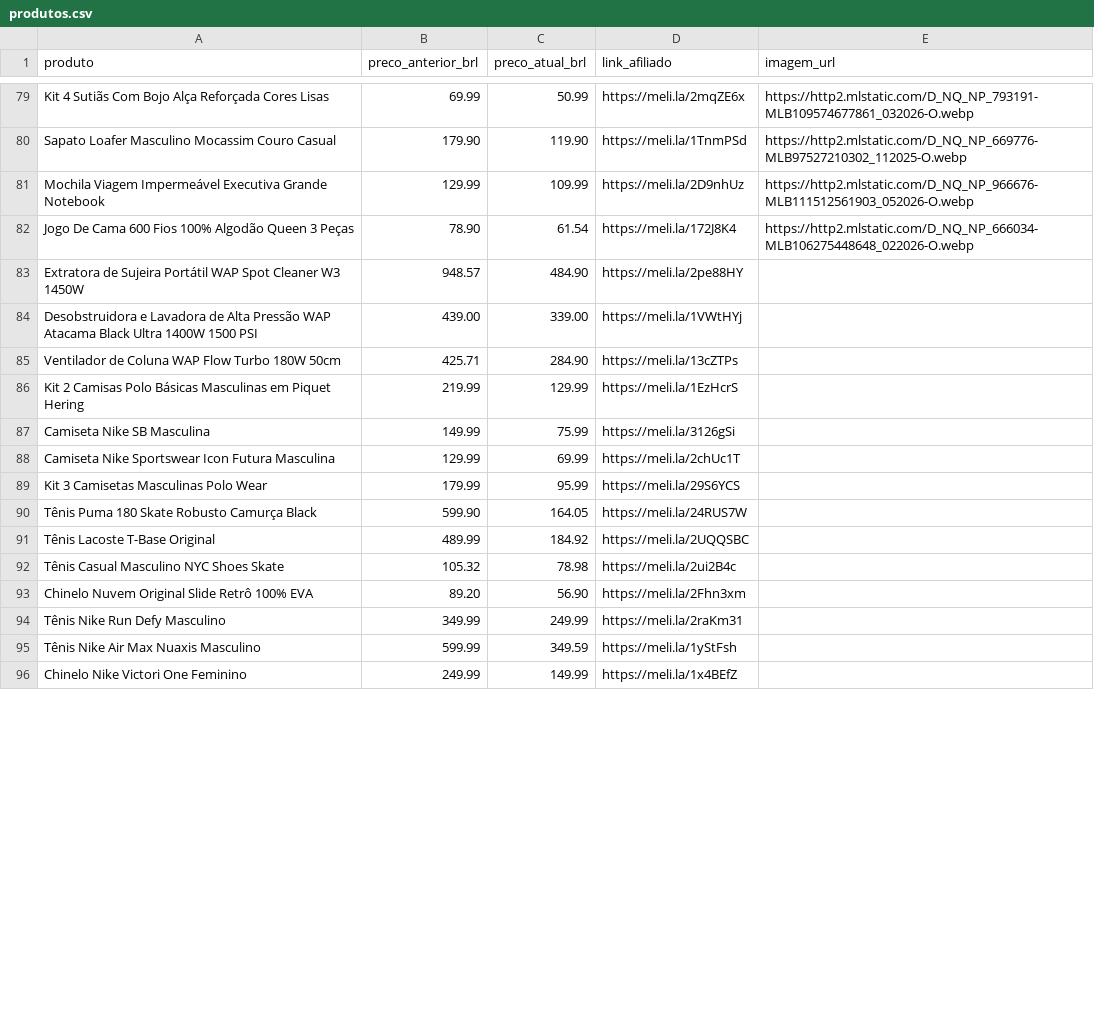
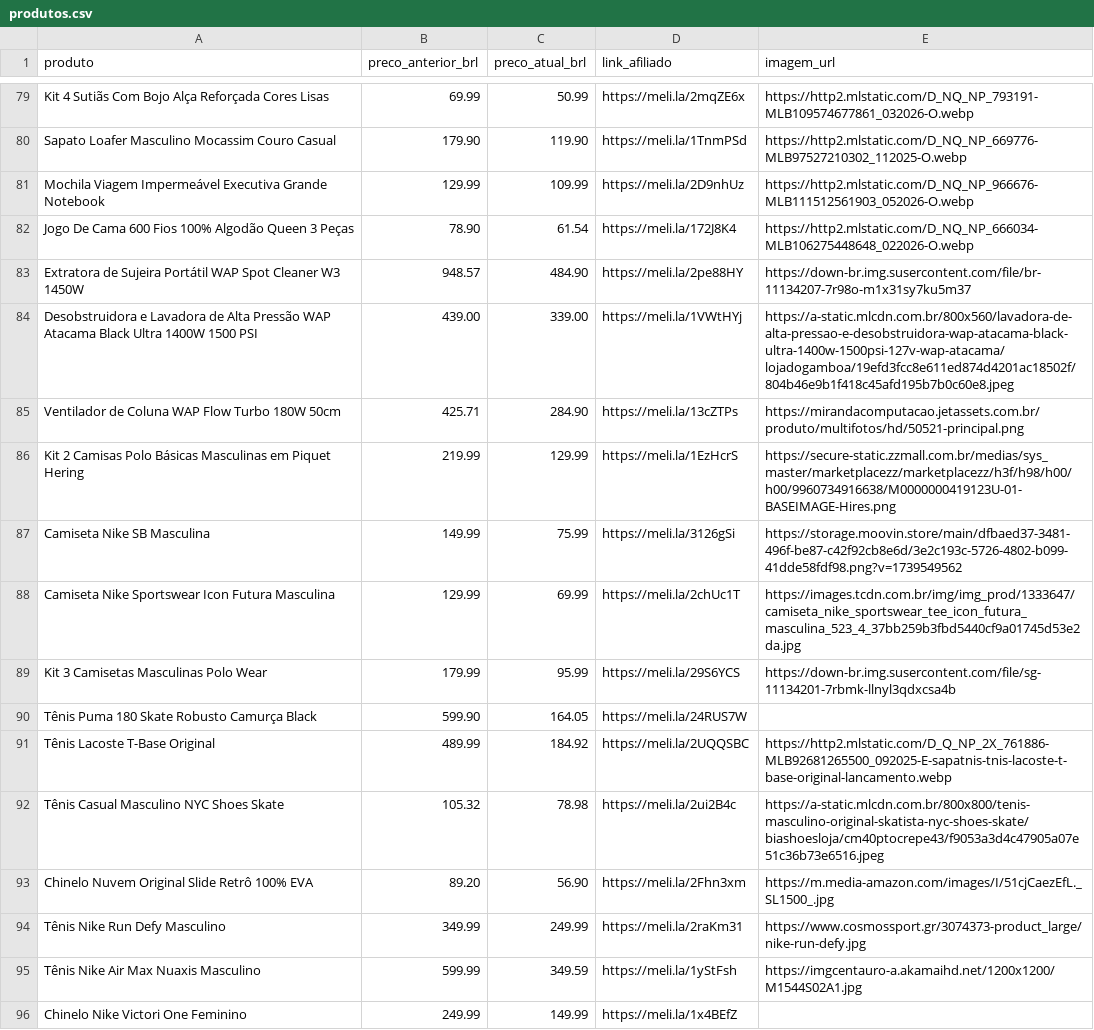
Before and after one commit to RadarAchadinhosBrasil/radar-ofertas-br, a CSV file: produtos.csv, drawn as a sheet; only a part is shown, gaps mark what is left out; the diff covers the shown part only.

Commit message:
Adiciona fotos às ofertas que estavam sem imagem

```diff
--- a/produtos.csv
+++ b/produtos.csv
@@ -82,15 +82,15 @@ Mochila Viagem Impermeável Executiva Grande Notebook,129.99,109.99,https://meli
 Jogo De Cama 600 Fios 100% Algodão Queen 3 Peças,78.90,61.54,https://meli.la/172J8K4,https://http2.mlstatic.com/D_NQ_NP_666034-MLB106275448648_022026-O.webp
-"Extratora de Sujeira Portátil WAP Spot Cleaner W3 1450W","948.57","484.90","https://meli.la/2pe88HY",""
-"Desobstruidora e Lavadora de Alta Pressão WAP Atacama Black Ultra 1400W 1500 PSI","439.00","339.00","https://meli.la/1VWtHYj",""
-"Ventilador de Coluna WAP Flow Turbo 180W 50cm","425.71","284.90","https://meli.la/13cZTPs",""
-"Kit 2 Camisas Polo Básicas Masculinas em Piquet Hering","219.99","129.99","https://meli.la/1EzHcrS",""
-"Camiseta Nike SB Masculina","149.99","75.99","https://meli.la/3126gSi",""
-"Camiseta Nike Sportswear Icon Futura Masculina","129.99","69.99","https://meli.la/2chUc1T",""
-"Kit 3 Camisetas Masculinas Polo Wear","179.99","95.99","https://meli.la/29S6YCS",""
+"Extratora de Sujeira Portátil WAP Spot Cleaner W3 1450W","948.57","484.90","https://meli.la/2pe88HY","https://down-br.img.susercontent.com/file/br-11134207-7r98o-m1x31sy7ku5m37"
+"Desobstruidora e Lavadora de Alta Pressão WAP Atacama Black Ultra 1400W 1500 PSI","439.00","339.00","https://meli.la/1VWtHYj","https://a-static.mlcdn.com.br/800x560/lavadora-de-alta-pressao-e-desobstruidora-wap-atacama-black-ultra-1400w-1500psi-127v-wap-atacama/lojadogamboa/19efd3fcc8e611ed874d4201ac18502f/804b46e9b1f418c45afd195b7b0c60e8.jpeg"
+"Ventilador de Coluna WAP Flow Turbo 180W 50cm","425.71","284.90","https://meli.la/13cZTPs","https://mirandacomputacao.jetassets.com.br/produto/multifotos/hd/50521-principal.png"
+"Kit 2 Camisas Polo Básicas Masculinas em Piquet Hering","219.99","129.99","https://meli.la/1EzHcrS","https://secure-static.zzmall.com.br/medias/sys_master/marketplacezz/marketplacezz/h3f/h98/h00/h00/9960734916638/M0000000419123U-01-BASEIMAGE-Hires.png"
+"Camiseta Nike SB Masculina","149.99","75.99","https://meli.la/3126gSi","https://storage.moovin.store/main/dfbaed37-3481-496f-be87-c42f92cb8e6d/3e2c193c-5726-4802-b099-41dde58fdf98.png?v=1739549562"
+"Camiseta Nike Sportswear Icon Futura Masculina","129.99","69.99","https://meli.la/2chUc1T","https://images.tcdn.com.br/img/img_prod/1333647/camiseta_nike_sportswear_tee_icon_futura_masculina_523_4_37bb259b3fbd5440cf9a01745d53e2da.jpg"
+"Kit 3 Camisetas Masculinas Polo Wear","179.99","95.99","https://meli.la/29S6YCS","https://down-br.img.susercontent.com/file/sg-11134201-7rbmk-llnyl3qdxcsa4b"
 "Tênis Puma 180 Skate Robusto Camurça Black","599.90","164.05","https://meli.la/24RUS7W",""
-"Tênis Lacoste T-Base Original","489.99","184.92","https://meli.la/2UQQSBC",""
-"Tênis Casual Masculino NYC Shoes Skate","105.32","78.98","https://meli.la/2ui2B4c",""
-"Chinelo Nuvem Original Slide Retrô 100% EVA","89.20","56.90","https://meli.la/2Fhn3xm",""
-"Tênis Nike Run Defy Masculino","349.99","249.99","https://meli.la/2raKm31",""
-"Tênis Nike Air Max Nuaxis Masculino","599.99","349.59","https://meli.la/1yStFsh",""
+"Tênis Lacoste T-Base Original","489.99","184.92","https://meli.la/2UQQSBC","https://http2.mlstatic.com/D_Q_NP_2X_761886-MLB92681265500_092025-E-sapatnis-tnis-lacoste-t-base-original-lancamento.webp"
+"Tênis Casual Masculino NYC Shoes Skate","105.32","78.98","https://meli.la/2ui2B4c","https://a-static.mlcdn.com.br/800x800/tenis-masculino-original-skatista-nyc-shoes-skate/biashoesloja/cm40ptocrepe43/f9053a3d4c47905a07e51c36b73e6516.jpeg"
+"Chinelo Nuvem Original Slide Retrô 100% EVA","89.20","56.90","https://meli.la/2Fhn3xm","https://m.media-amazon.com/images/I/51cjCaezEfL._SL1500_.jpg"
+"Tênis Nike Run Defy Masculino","349.99","249.99","https://meli.la/2raKm31","https://www.cosmossport.gr/3074373-product_large/nike-run-defy.jpg"
+"Tênis Nike Air Max Nuaxis Masculino","599.99","349.59","https://meli.la/1yStFsh","https://imgcentauro-a.akamaihd.net/1200x1200/M1544S02A1.jpg"
 "Chinelo Nike Victori One Feminino","249.99","149.99","https://meli.la/1x4BEfZ",""
```
Also changed, not shown: 13 edited cells elsewhere in this file.
